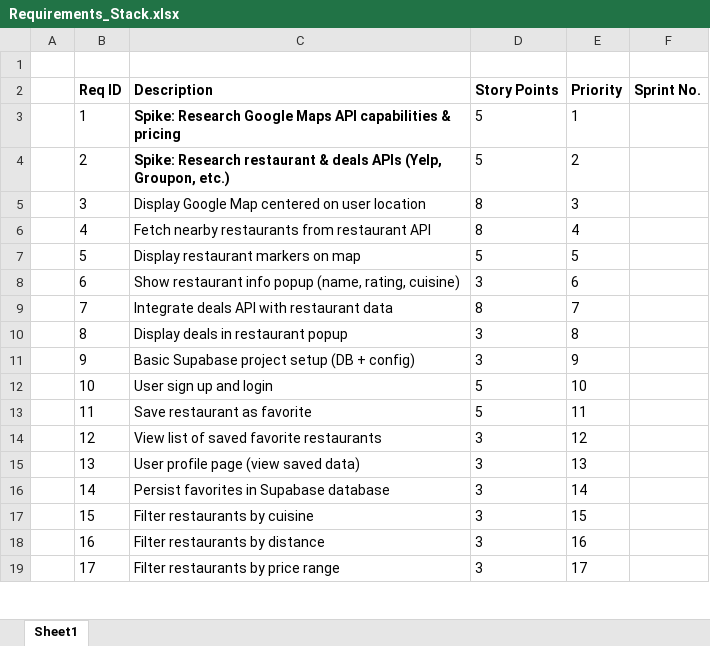
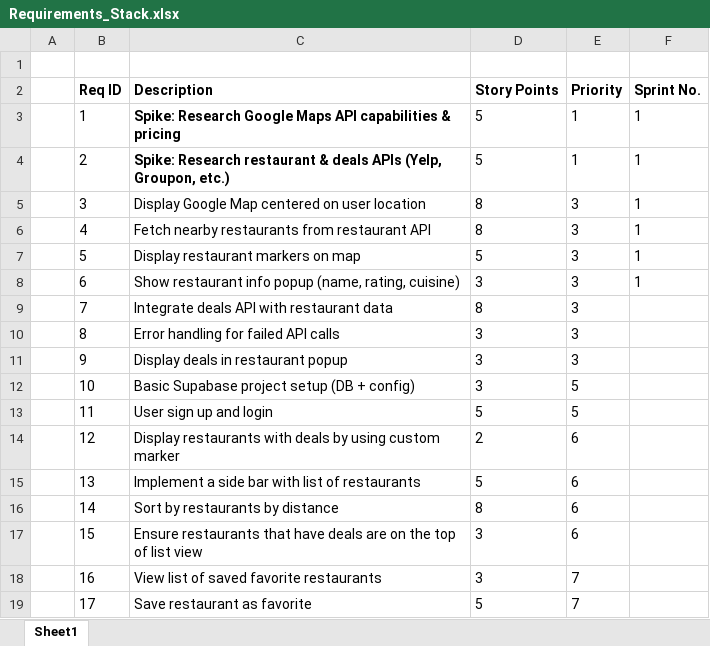
Before and after one commit to Chuck919/582-project, an Excel workbook: documentation/Requirements_Stack.xlsx, sheet Sheet1, drawn as a sheet; only a part is shown; values as stored, in another font and other column widths than the file's, no borders; charts and pictures not drawn; the diff covers the shown part only; the diff names each change by its address in the sheet, - before the commit and + after, or states it on an @@ line.

Commit message:
updated requirements stack

```diff
--- a/documentation/Requirements_Stack.xlsx (sheet Sheet1)
+++ b/documentation/Requirements_Stack.xlsx (sheet Sheet1)
-F3:F8 (Sprint No.): (empty)
+F3:F8 (Sprint No.): 1
-E4 (Priority): 2
+E4 (Priority): 1
-E6 (Priority): 4
+E6 (Priority): 3
-E7 (Priority): 5
+E7 (Priority): 3
-E8 (Priority): 6
+E8 (Priority): 3
-E9 (Priority): 7
+E9 (Priority): 3
-C10 (Description): Display deals in restaurant popup
+C10 (Description): Error handling for failed API calls
-E10 (Priority): 8
+E10 (Priority): 3
-C11 (Description): Basic Supabase project setup (DB + config)
+C11 (Description): Display deals in restaurant popup
-E11 (Priority): 9
+E11 (Priority): 3
-C12 (Description): User sign up and login
+C12 (Description): Basic Supabase project setup (DB + config)
-D12 (Story Points): 5
+D12 (Story Points): 3
-E12 (Priority): 10
+E12 (Priority): 5
-C13 (Description): Save restaurant as favorite
+C13 (Description): User sign up and login
-E13 (Priority): 11
+E13 (Priority): 5
-C14 (Description): View list of saved favorite restaurants
+C14 (Description): Display restaurants with deals by using custom marker
-D14 (Story Points): 3
+D14 (Story Points): 2
-E14 (Priority): 12
+E14 (Priority): 6
-C15 (Description): User profile page (view saved data)
+C15 (Description): Implement a side bar with list of restaurants
-D15 (Story Points): 3
+D15 (Story Points): 5
-E15 (Priority): 13
+E15 (Priority): 6
-C16 (Description): Persist favorites in Supabase database
+C16 (Description): Sort by restaurants by distance
-D16 (Story Points): 3
+D16 (Story Points): 8
-E16 (Priority): 14
+E16 (Priority): 6
-C17 (Description): Filter restaurants by cuisine
+C17 (Description): Ensure restaurants that have deals are on the top of list view
-E17 (Priority): 15
+E17 (Priority): 6
-C18 (Description): Filter restaurants by distance
+C18 (Description): View list of saved favorite restaurants
-E18 (Priority): 16
+E18 (Priority): 7
-C19 (Description): Filter restaurants by price range
+C19 (Description): Save restaurant as favorite
-D19 (Story Points): 3
+D19 (Story Points): 5
-E19 (Priority): 17
+E19 (Priority): 7
```
Also changed, not shown: 7 added rows and 18 edited cells elsewhere in this sheet, charts or pictures.
